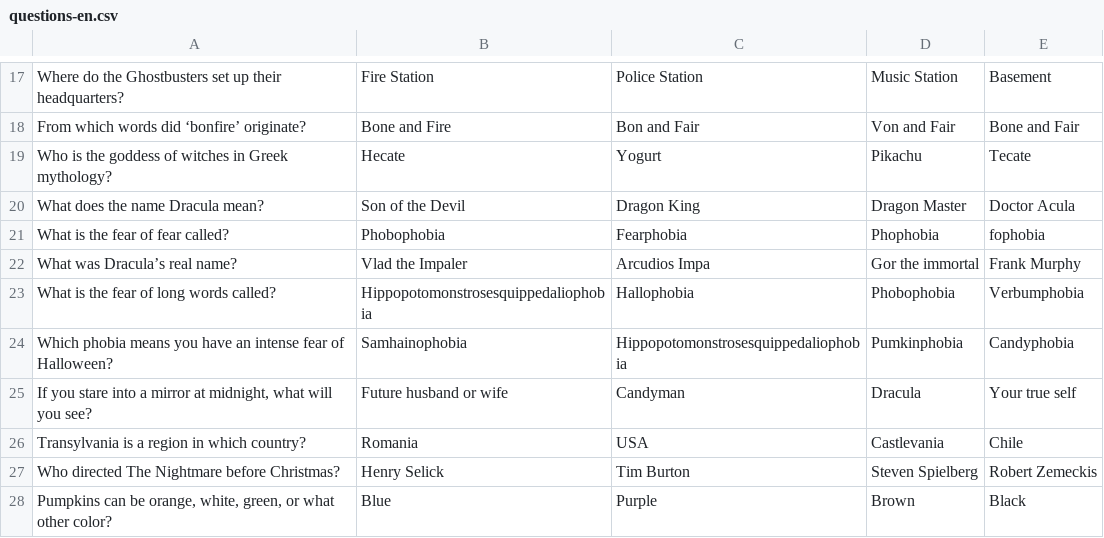
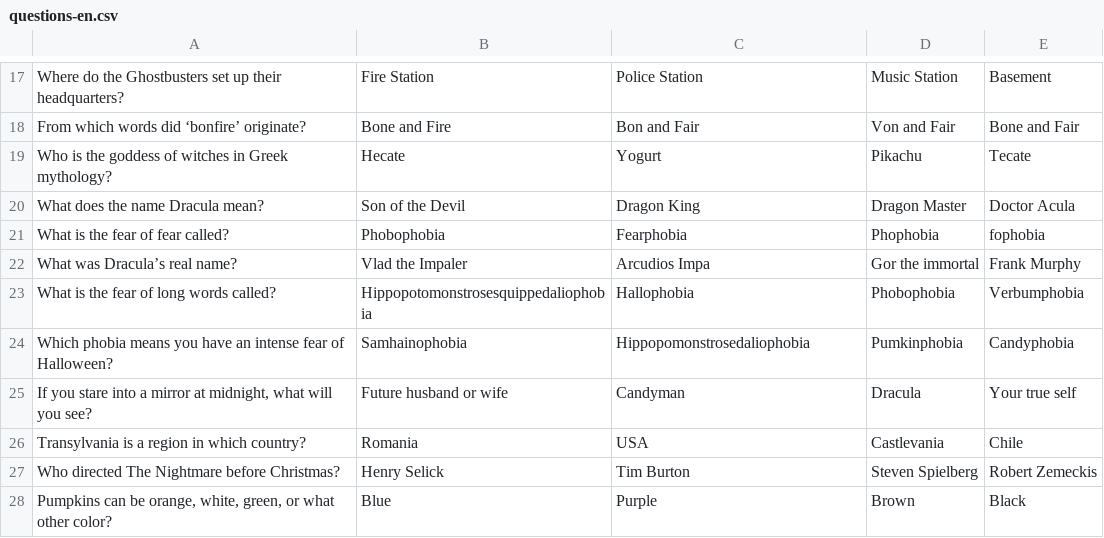
Before and after one commit to Dixper/dixper-sdk-plugin-samples, a CSV file: src/halloween/assets/questions-en.csv, drawn as a sheet; only a part is shown, gaps mark what is left out.

```diff
--- a/src/halloween/assets/questions-en.csv
+++ b/src/halloween/assets/questions-en.csv
@@ -23,3 +23,3 @@ What was Dracula’s real name?;Vlad the Impaler;Arcudios Impa;Gor the immortal;
 What is the fear of long words called?;Hippopotomonstrosesquippedaliophobia;Hallophobia;Phobophobia;Verbumphobia;
-Which phobia means you have an intense fear of Halloween?;Samhainophobia;Hippopotomonstrosesquippedaliophobia;Pumkinphobia;Candyphobia;
+Which phobia means you have an intense fear of Halloween?;Samhainophobia;Hippopomonstrosedaliophobia;Pumkinphobia;Candyphobia;
 If you stare into a mirror at midnight, what will you see?;Future husband or wife;Candyman;Dracula;Your true self;
```
Also changed, not shown: src/halloween/assets/questions-es.csv.
